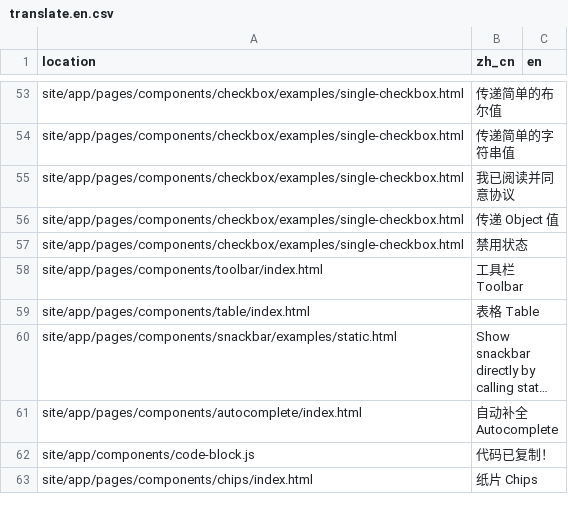
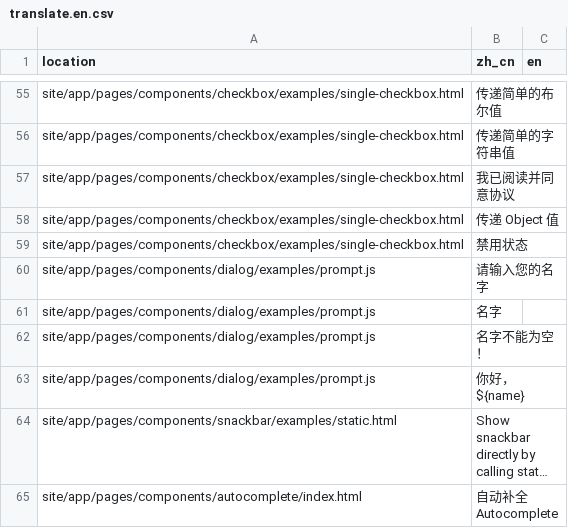
Before and after one commit to jingeweb/jinge-material, a CSV file: site/translate/translate.en.csv, drawn as a sheet; only a part is shown, gaps mark what is left out; the shorter side is filled out with more unchanged rows; long unchanged cells end in …; the diff covers the shown part only; the diff names each change by its address in the sheet, - before the commit and + after, or states it on an @@ line.

Commit message:
update docs site

```diff
--- a/site/translate/translate.en.csv
+++ b/site/translate/translate.en.csv
@@ row 58 moved to row 41: site/app/pages/components/toolbar/index.… @@
@@ row 59 moved to row 72: site/app/pages/components/table/index.ht… @@
+row 60: site/app/pages/components/dialog/examples/prompt.js | 请输入您的名字
+row 61: site/app/pages/components/dialog/examples/prompt.js | 名字
+row 62: site/app/pages/components/dialog/examples/prompt.js | 名字不能为空！
+row 63: site/app/pages/components/dialog/examples/prompt.js | 你好，${name}
```
Also changed, not shown: 9 added rows, 1 removed row and 7 moved rows elsewhere in this file, site/translate/translate.zh_cn.csv, 10 other files.
